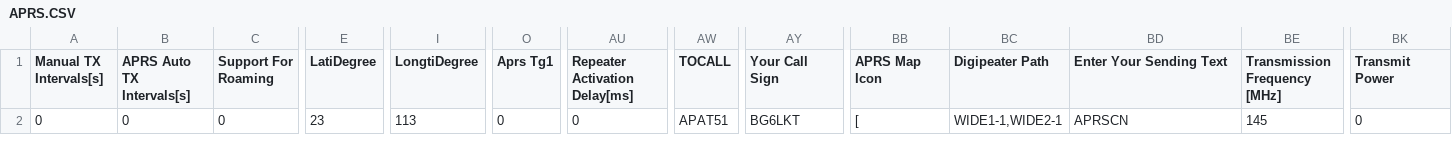
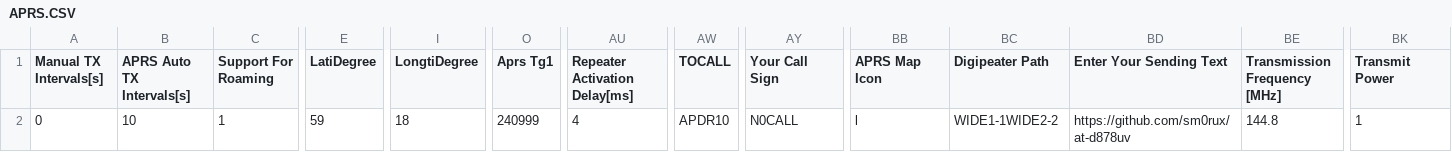
Before and after one commit to sm0rgm/at-d578uv, a CSV file: APRS.CSV, drawn as a sheet; only a part is shown, gaps mark what is left out; the diff names each change by its address in the sheet, - before the commit and + after, or states it on an @@ line.

```diff
--- a/APRS.CSV
+++ b/APRS.CSV
-B2 (APRS Auto TX Intervals[s]): 0
+B2 (APRS Auto TX Intervals[s]): 10
-C2 (Support For Roaming): 0
+C2 (Support For Roaming): 1
-E2 (LatiDegree): 23
+E2 (LatiDegree): 59
-I2 (LongtiDegree): 113
+I2 (LongtiDegree): 18
-O2 (Aprs Tg1): 0
+O2 (Aprs Tg1): 240999
-AU2 (Repeater Activation Delay[ms]): 0
+AU2 (Repeater Activation Delay[ms]): 4
-AW2 (TOCALL): APAT51
+AW2 (TOCALL): APDR10
-AY2 (Your Call Sign): BG6LKT
+AY2 (Your Call Sign): N0CALL
-BB2 (APRS Map Icon): [
+BB2 (APRS Map Icon): l
-BC2 (Digipeater Path): WIDE1-1,WIDE2-1
+BC2 (Digipeater Path): WIDE1-1WIDE2-2
-BD2 (Enter Your Sending Text): APRSCN
+BD2 (Enter Your Sending Text): https://github.com/sm0rux/at-d878uv
-BE2 (Transmission Frequency [MHz]): 145
+BE2 (Transmission Frequency [MHz]): 144.8
-BK2 (Transmit Power): 0
+BK2 (Transmit Power): 1
```
Also changed, not shown: HotKey_HotKey.CSV, 16 other files.
